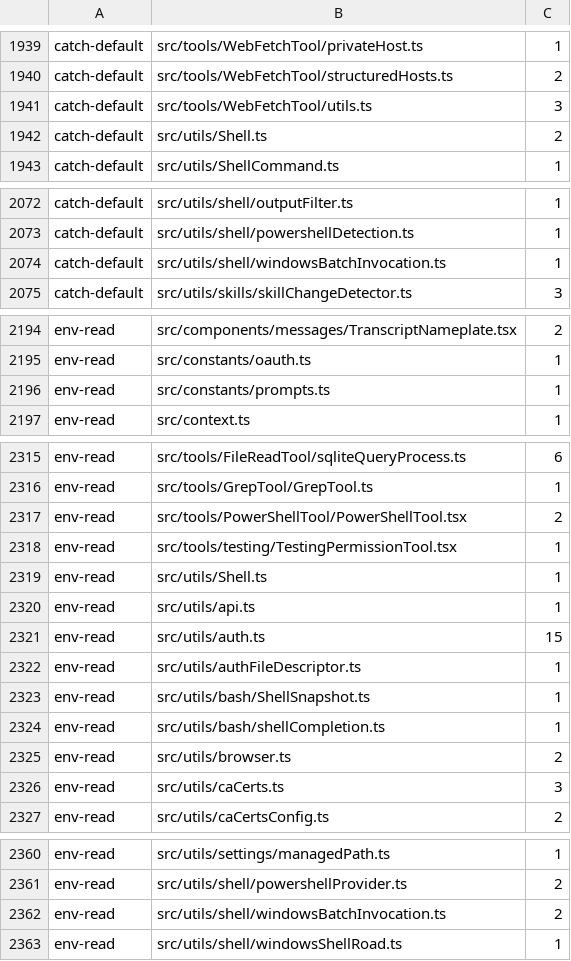
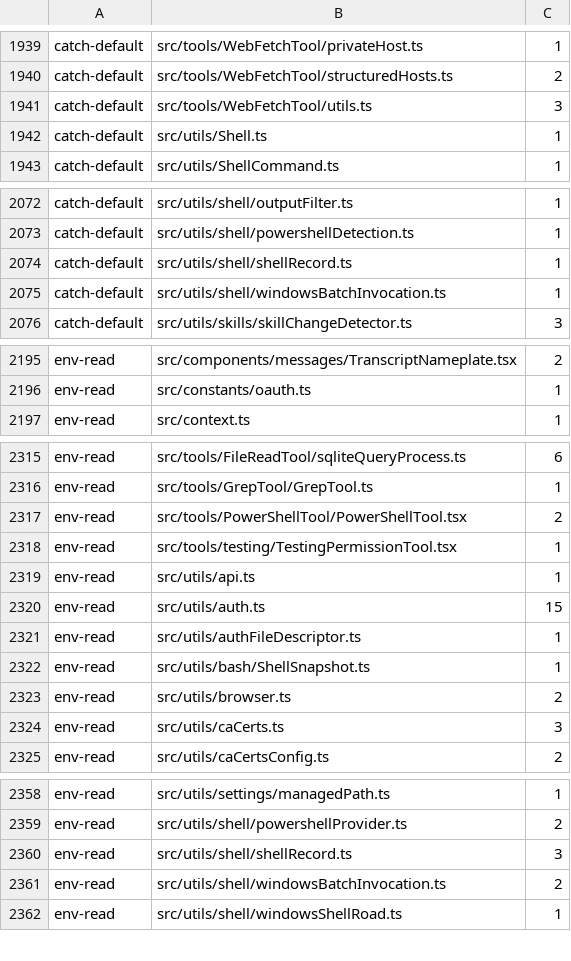
Before and after one commit to Whq02/MercuryCLI, a TSV file: scripts/gate/source-patterns.tsv, drawn as a sheet; only a part is shown, gaps mark what is left out.

```diff
--- a/scripts/gate/source-patterns.tsv
+++ b/scripts/gate/source-patterns.tsv
@@ -1941,3 +1941,3 @@ catch-default	src/tools/WebFetchTool/structuredHosts.ts	2
 catch-default	src/tools/WebFetchTool/utils.ts	3
-catch-default	src/utils/Shell.ts	2
+catch-default	src/utils/Shell.ts	1
 catch-default	src/utils/ShellCommand.ts	1
@@ -2073,2 +2073,3 @@ catch-default	src/utils/shell/outputFilter.ts	1
 catch-default	src/utils/shell/powershellDetection.ts	1
+catch-default	src/utils/shell/shellRecord.ts	1
 catch-default	src/utils/shell/windowsBatchInvocation.ts	1
@@ -2195,3 +2196,2 @@ env-read	src/components/messages/TranscriptNameplate.tsx	2
 env-read	src/constants/oauth.ts	1
-env-read	src/constants/prompts.ts	1
 env-read	src/context.ts	1
@@ -2318,3 +2318,2 @@ env-read	src/tools/PowerShellTool/PowerShellTool.tsx	2
 env-read	src/tools/testing/TestingPermissionTool.tsx	1
-env-read	src/utils/Shell.ts	1
 env-read	src/utils/api.ts	1
@@ -2323,3 +2322,2 @@ env-read	src/utils/authFileDescriptor.ts	1
 env-read	src/utils/bash/ShellSnapshot.ts	1
-env-read	src/utils/bash/shellCompletion.ts	1
 env-read	src/utils/browser.ts	2
@@ -2361,2 +2359,3 @@ env-read	src/utils/settings/managedPath.ts	1
 env-read	src/utils/shell/powershellProvider.ts	2
+env-read	src/utils/shell/shellRecord.ts	3
 env-read	src/utils/shell/windowsBatchInvocation.ts	2
```
Also changed, not shown: 46 other files.
